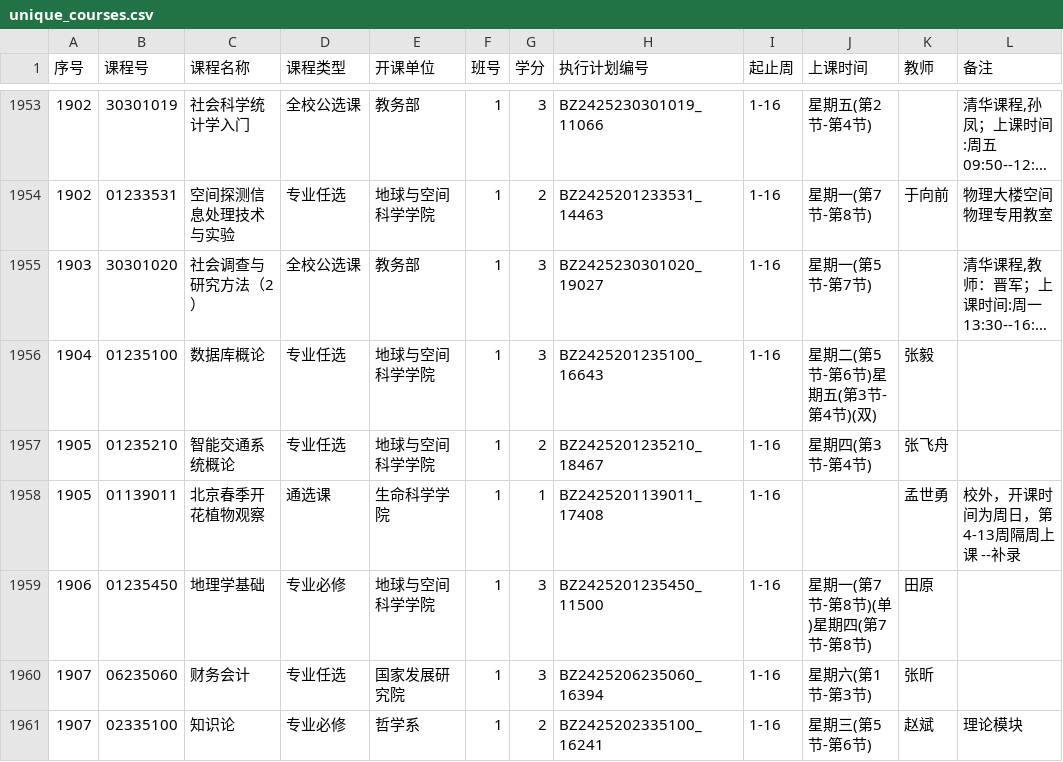
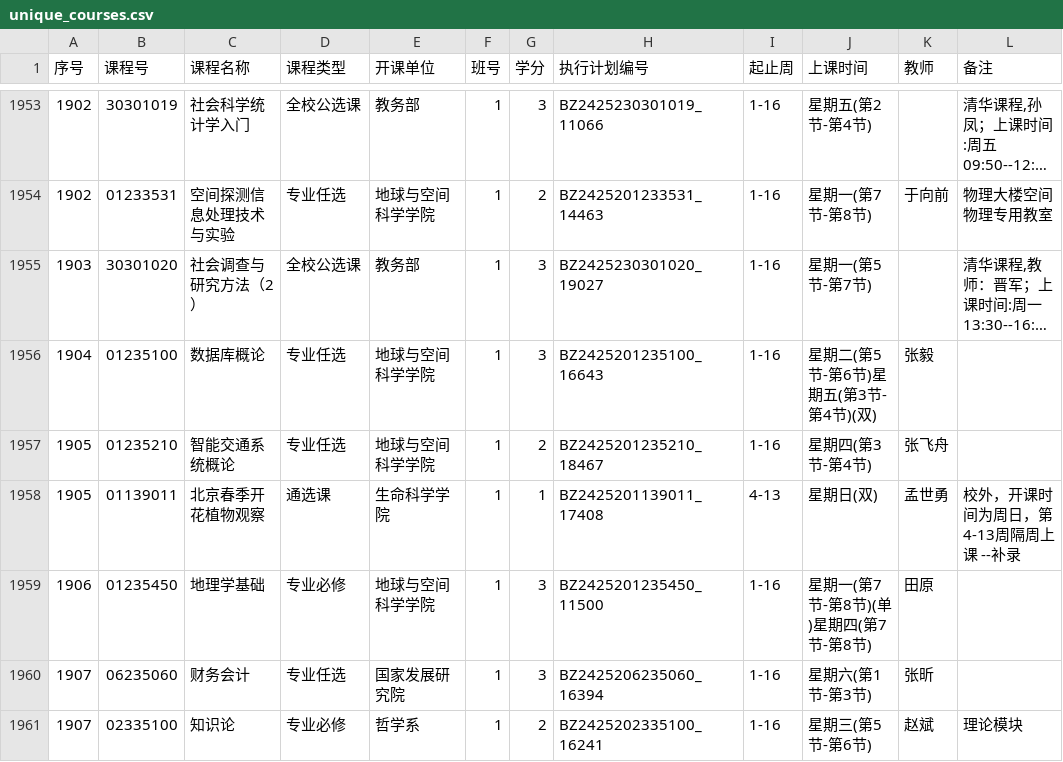
Before and after one commit to Chen571428/CoSel, a CSV file: getCourseList/unique_courses.csv, drawn as a sheet; only a part is shown, gaps mark what is left out; long unchanged cells end in ….

Commit message:
fix multi-period course

```diff
--- a/getCourseList/unique_courses.csv
+++ b/getCourseList/unique_courses.csv
@@ -1957,3 +1957,3 @@
 1905,01235210,智能交通系统概论,专业任选,地球与空间科学学院,1,2,BZ2425201235210_18467,1-16,星期四(第3节-第4节),张飞舟,
-1905,01139011,北京春季开花植物观察,通选课,生命科学学院,1,1,BZ2425201139011_17408,1-16,,孟世勇,校外，开课时间为周日，第4-13周隔周上课 --补录
+1905,01139011,北京春季开花植物观察,通选课,生命科学学院,1,1,BZ2425201139011_17408,4-13,星期日(双),孟世勇,校外，开课时间为周日，第4-13周隔周上课 --补录
 1906,01235450,地理学基础,专业必修,地球与空间科学学院,1,3,BZ2425201235450_11500,1-16,星期一(第7节-第8节)(单)星期四(第7节-第8节),田原,
```
Also changed, not shown: 1 other file.
